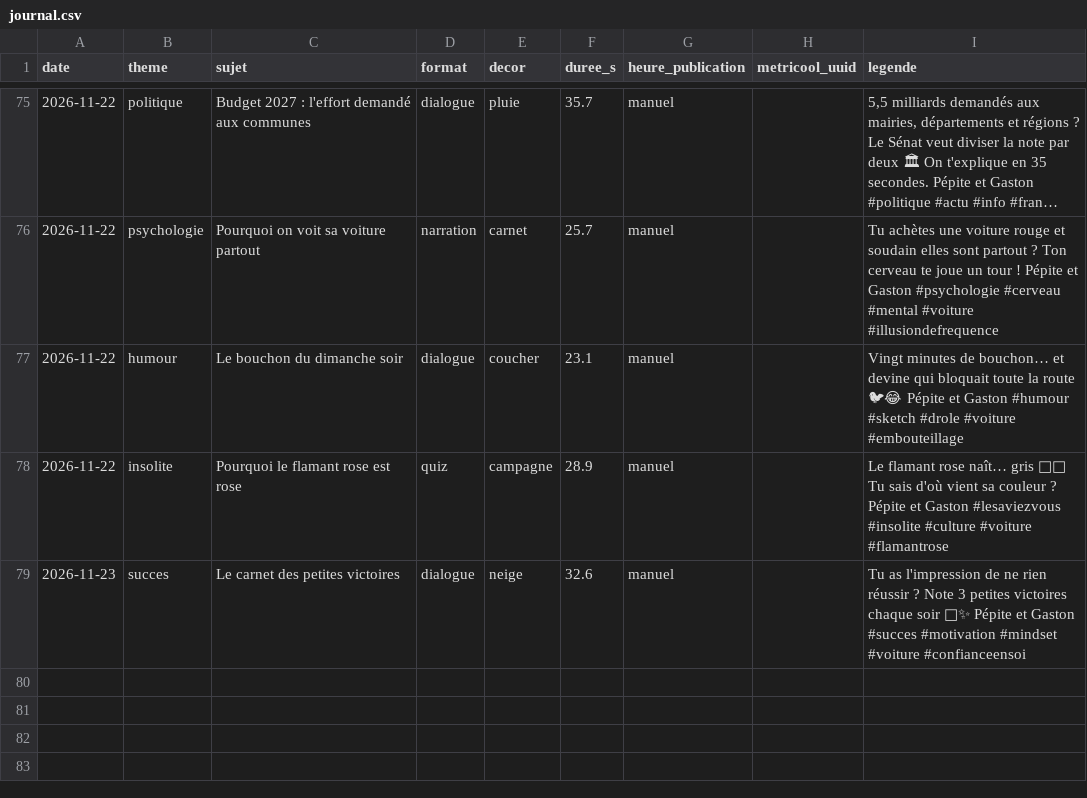
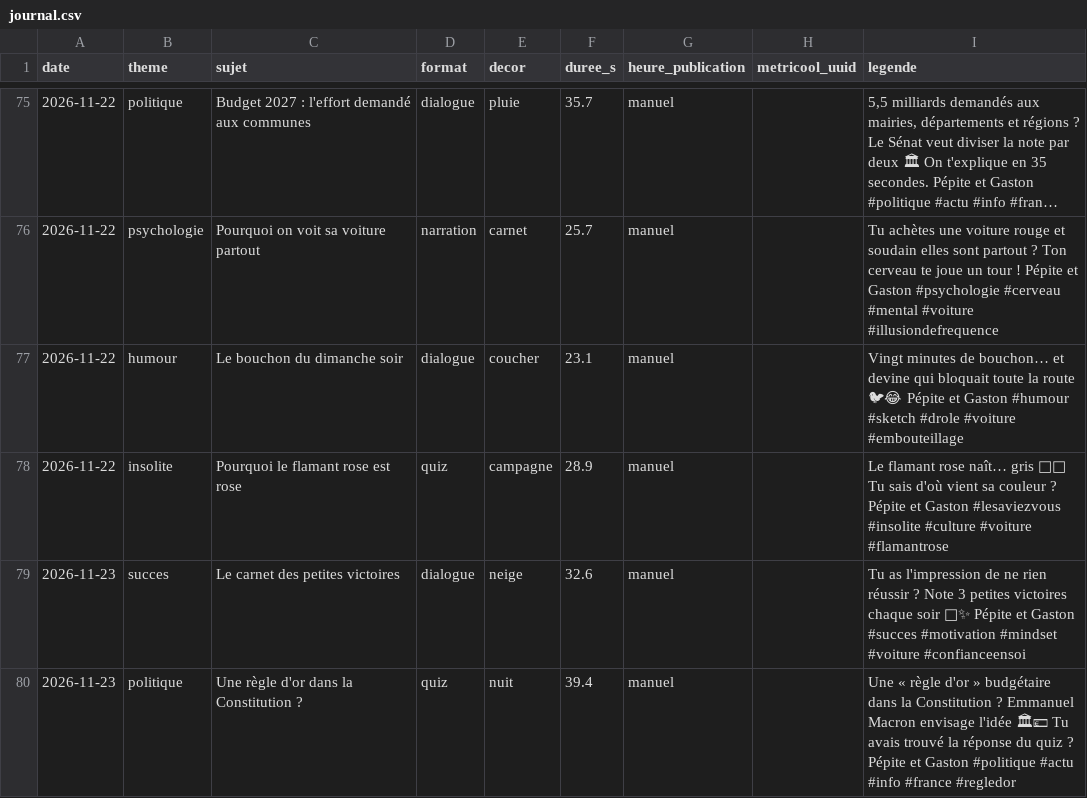
Before and after one commit to tomjegou78/actu-voitures, a CSV file: episodes/journal.csv, drawn as a sheet; only a part is shown, gaps mark what is left out; long unchanged cells end in …; the diff names each change by its address in the sheet, - before the commit and + after, or states it on an @@ line.

```diff
--- a/episodes/journal.csv
+++ b/episodes/journal.csv
+row 80: 2026-11-23 | politique | Une règle d'or dans la Constitution ? | quiz | nuit | 39.4 | manuel |  | Une « règle d'or » budgétaire dans la Constitution ? Emmanuel Macron envisage l'idée 🏛💶 Tu avais trouvé la réponse du quiz ? Pépite et Gaston #politique #actu #info #france #regledor
```
